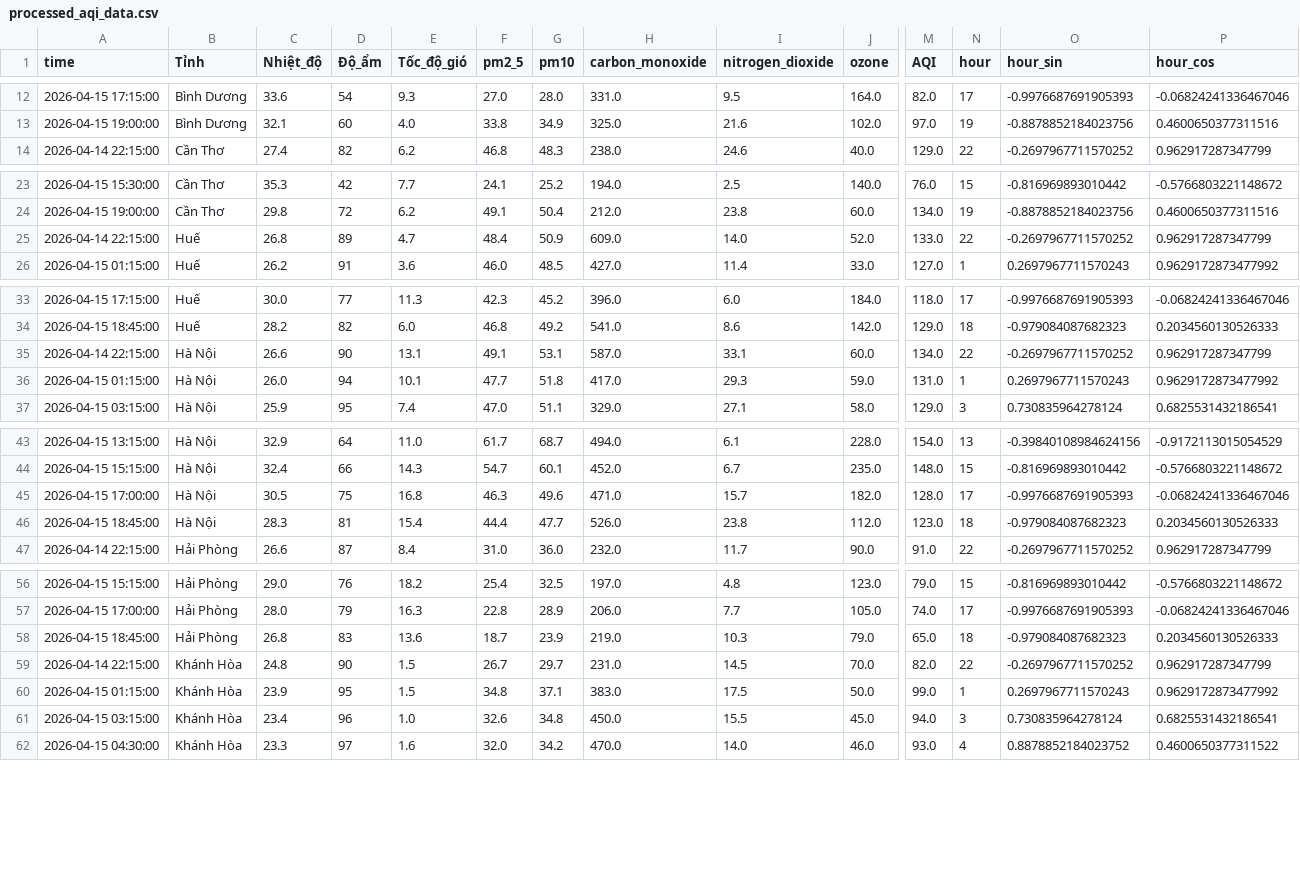
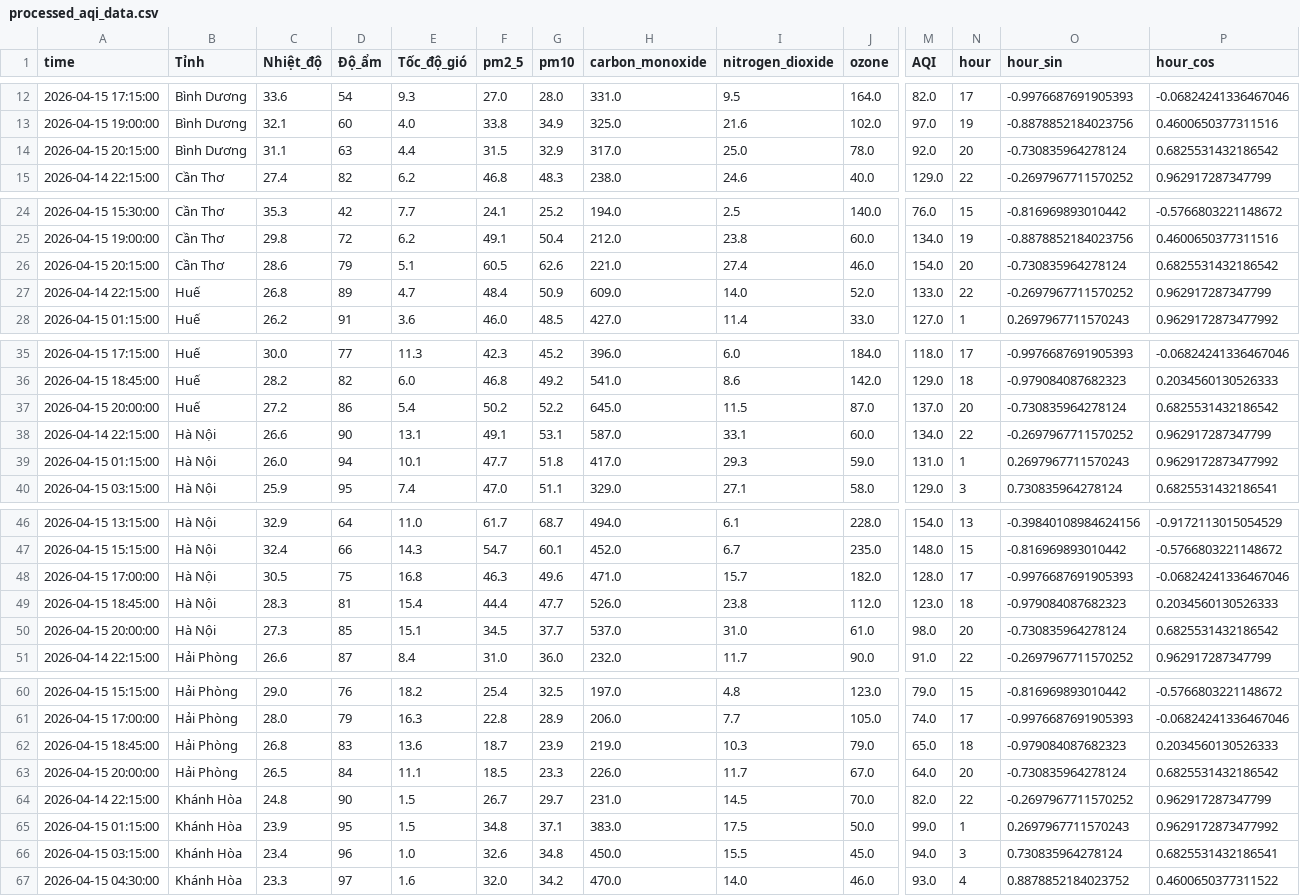
Before and after one commit to Aza126/AQI_Dashboard, a CSV file: processed_aqi_data.csv, drawn as a sheet; only a part is shown, gaps mark what is left out; rows hold the shown columns only; the diff covers the shown part only; the diff names each change by its address in the sheet, - before the commit and + after, or states it on an @@ line.

```diff
--- a/processed_aqi_data.csv
+++ b/processed_aqi_data.csv
+row 14: 2026-04-15 20:15:00 | Bình Dương | 31.1 | 63 | 4.4 | 31.5 | 32.9 | 317.0 | 25.0 | 78.0 | 92.0 | 20 | -0.730835964278124 | 0.6825531432186542
+row 26: 2026-04-15 20:15:00 | Cần Thơ | 28.6 | 79 | 5.1 | 60.5 | 62.6 | 221.0 | 27.4 | 46.0 | 154.0 | 20 | -0.730835964278124 | 0.6825531432186542
+row 37: 2026-04-15 20:00:00 | Huế | 27.2 | 86 | 5.4 | 50.2 | 52.2 | 645.0 | 11.5 | 87.0 | 137.0 | 20 | -0.730835964278124 | 0.6825531432186542
+row 50: 2026-04-15 20:00:00 | Hà Nội | 27.3 | 85 | 15.1 | 34.5 | 37.7 | 537.0 | 31.0 | 61.0 | 98.0 | 20 | -0.730835964278124 | 0.6825531432186542
+row 63: 2026-04-15 20:00:00 | Hải Phòng | 26.5 | 84 | 11.1 | 18.5 | 23.3 | 226.0 | 11.7 | 67.0 | 64.0 | 20 | -0.730835964278124 | 0.6825531432186542
```
Also changed, not shown: 6 added rows elsewhere in this file, raw_aqi_data.csv.
